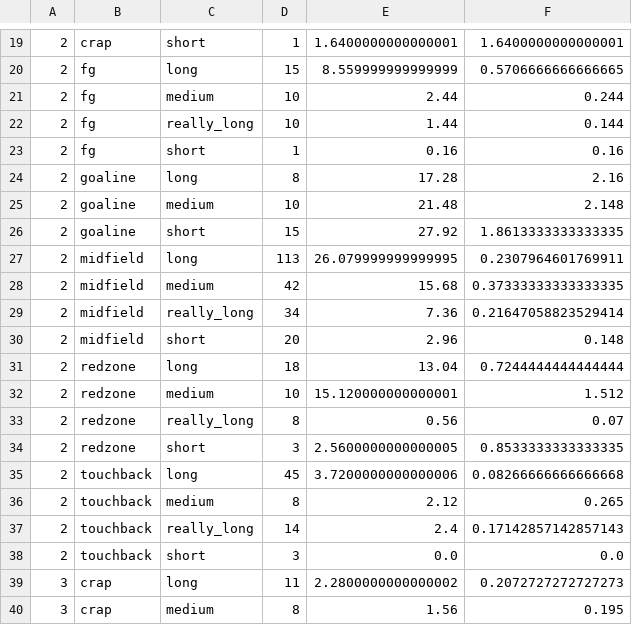
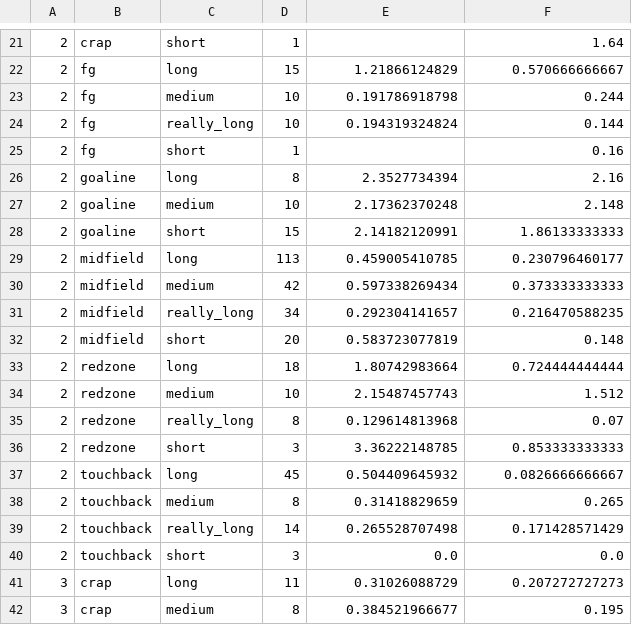
Before and after one commit to stevenkim/seattle_showdown, a CSV file: data/2016_17_Regular/dvoa_passing_avg_weekly.csv, drawn as a sheet; only a part is shown, gaps mark what is left out; addresses are those after the commit; the diff covers the shown part only; the diff names each change by its address in the sheet, - before the commit and + after, or states it on an @@ line.

```diff
--- a/data/2016_17_Regular/dvoa_passing_avg_weekly.csv
+++ b/data/2016_17_Regular/dvoa_passing_avg_weekly.csv
-E21: 1.6400000000000001
+E21: (empty)
-F21: 1.6400000000000001
+F21: 1.64
-E22: 8.559999999999999
+E22: 1.21866124829
-F22: 0.5706666666666665
+F22: 0.570666666667
-E23: 2.44
+E23: 0.191786918798
-E24: 1.44
+E24: 0.194319324824
-E25: 0.16
+E25: (empty)
-E26: 17.28
+E26: 2.3527734394
-E27: 21.48
+E27: 2.17362370248
-E28: 27.92
+E28: 2.14182120991
-F28: 1.8613333333333335
+F28: 1.86133333333
-E29: 26.079999999999995
+E29: 0.459005410785
-F29: 0.2307964601769911
+F29: 0.230796460177
-E30: 15.68
+E30: 0.597338269434
-F30: 0.37333333333333335
+F30: 0.373333333333
-E31: 7.36
+E31: 0.292304141657
-F31: 0.21647058823529414
+F31: 0.216470588235
-E32: 2.96
+E32: 0.583723077819
-E33: 13.04
+E33: 1.80742983664
-F33: 0.7244444444444444
+F33: 0.724444444444
-E34: 15.120000000000001
+E34: 2.15487457743
-E35: 0.56
+E35: 0.129614813968
-E36: 2.5600000000000005
+E36: 3.36222148785
-F36: 0.8533333333333335
+F36: 0.853333333333
-E37: 3.7200000000000006
+E37: 0.504409645932
-F37: 0.08266666666666668
+F37: 0.0826666666667
-E38: 2.12
+E38: 0.31418829659
-E39: 2.4
+E39: 0.265528707498
-F39: 0.17142857142857143
+F39: 0.171428571429
-E41: 2.2800000000000002
+E41: 0.31026088729
-F41: 0.2072727272727273
+F41: 0.207272727273
-E42: 1.56
+E42: 0.384521966677
```
Also changed, not shown: 2 added rows and 77 edited cells elsewhere in this file, 3 other files.
